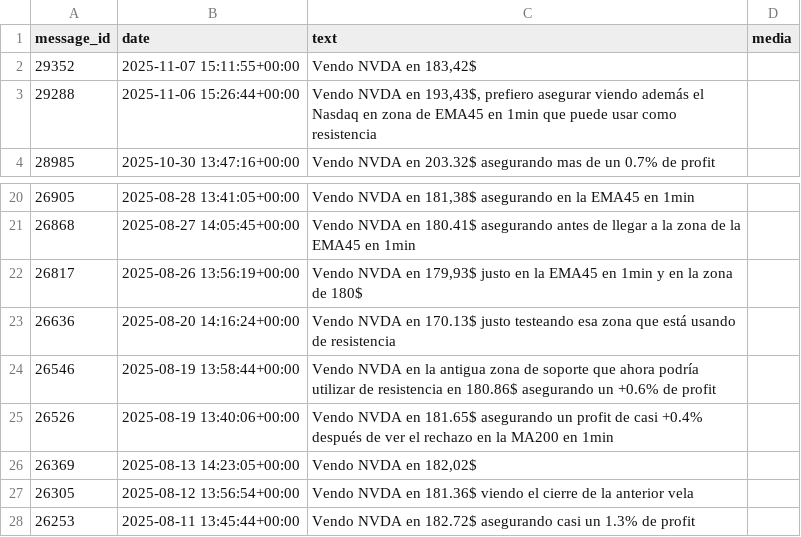
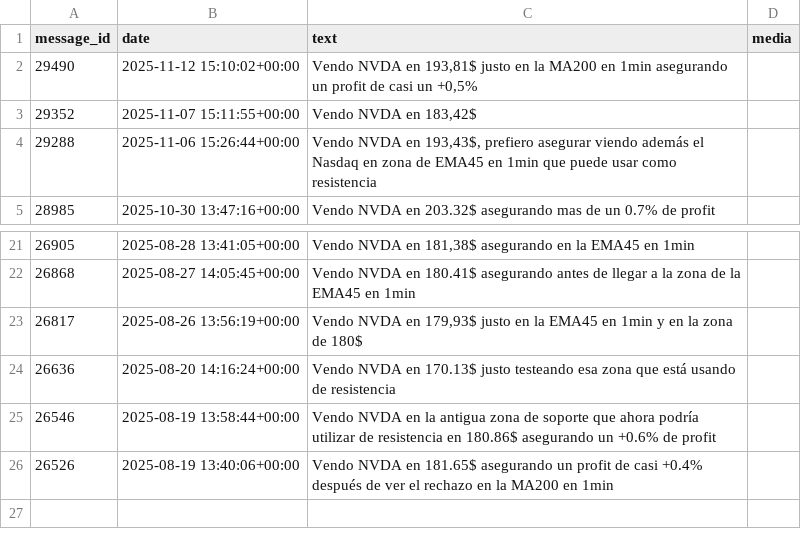
Before and after one commit to pablitomillenios2000/Experts, a CSV file: telethon/Vendo_NVDA_5d.csv, drawn as a sheet; only a part is shown, gaps mark what is left out.

```diff
--- a/telethon/Vendo_NVDA_5d.csv
+++ b/telethon/Vendo_NVDA_5d.csv
@@ -1,2 +1,3 @@
 message_id,date,text,media
+29490,2025-11-12 15:10:02+00:00,"Vendo NVDA en 193,81$ justo en la MA200 en 1min asegurando un profit de casi un +0,5%",
 29352,2025-11-07 15:11:55+00:00,"Vendo NVDA en 183,42$",
@@ -25,4 +26 @@ message_id,date,text,media
 26526,2025-08-19 13:40:06+00:00,Vendo NVDA en 181.65$ asegurando un profit de casi +0.4% después de ver el rechazo en la MA200 en 1min,
-26369,2025-08-13 14:23:05+00:00,"Vendo NVDA en 182,02$",
-26305,2025-08-12 13:56:54+00:00,Vendo NVDA en 181.36$ viendo el cierre de la anterior vela,
-26253,2025-08-11 13:45:44+00:00,Vendo NVDA en 182.72$ asegurando casi un 1.3% de profit,
```
Also changed, not shown: telethon/compro_NVDA_5d.csv, telethon/compro_tsla_5d.csv, 4 other files.
